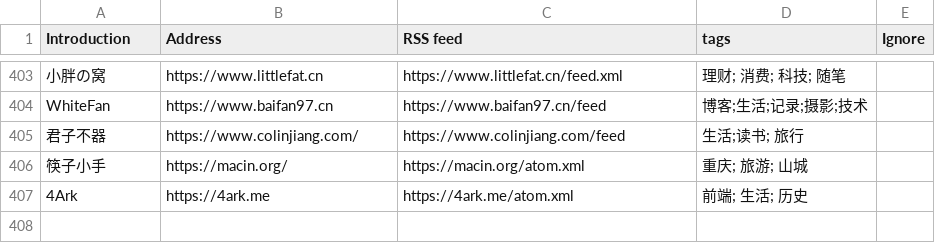
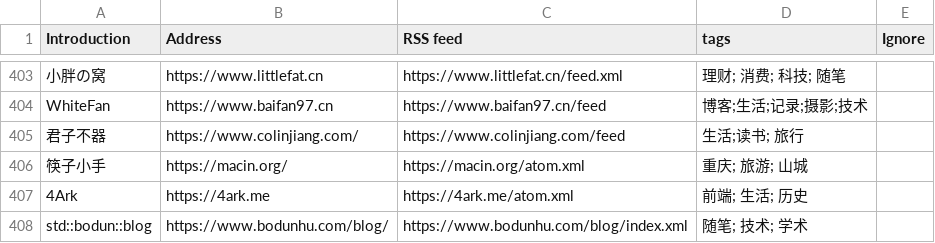
Before and after one commit to shidenggui/bloghub, a CSV file: backend/assets/blogs-original.csv, drawn as a sheet; only a part is shown, gaps mark what is left out.

Commit message:
add std::bodun::blog

```diff
--- a/backend/assets/blogs-original.csv
+++ b/backend/assets/blogs-original.csv
@@ -407 +407,2 @@ WhiteFan, https://www.baifan97.cn, https://www.baifan97.cn/feed, 博客;生活;
 4Ark, https://4ark.me, https://4ark.me/atom.xml, 前端; 生活; 历史
+std::bodun::blog, https://www.bodunhu.com/blog/, https://www.bodunhu.com/blog/index.xml, 随笔; 技术; 学术
```
